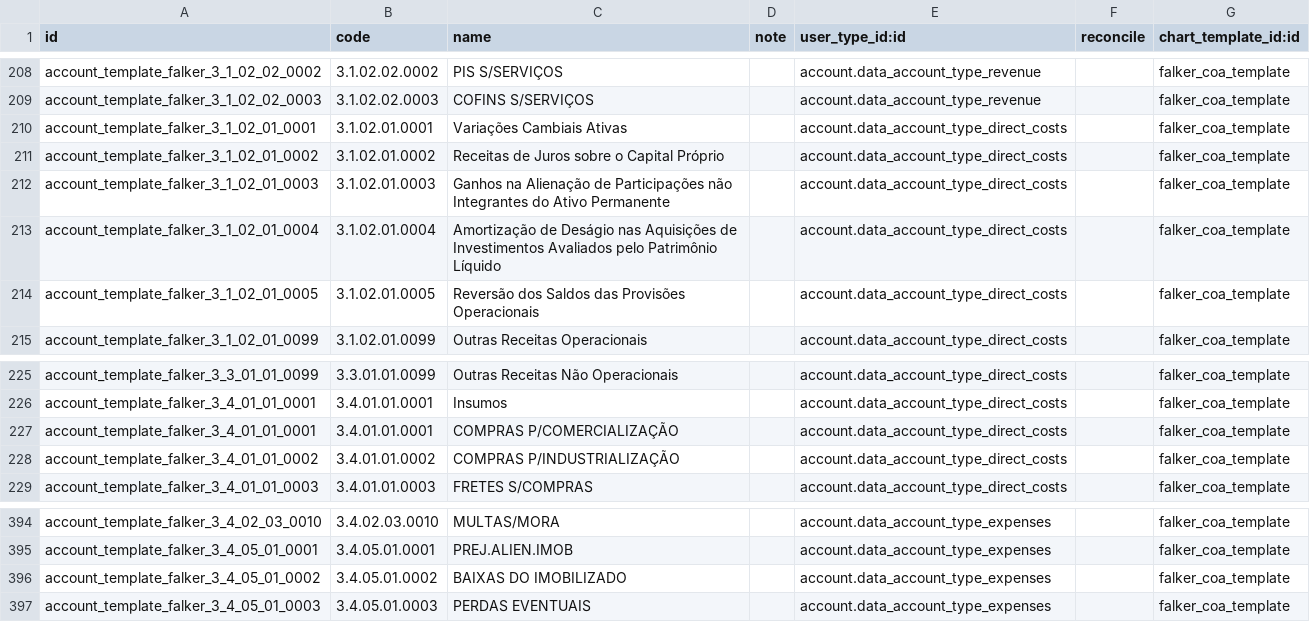
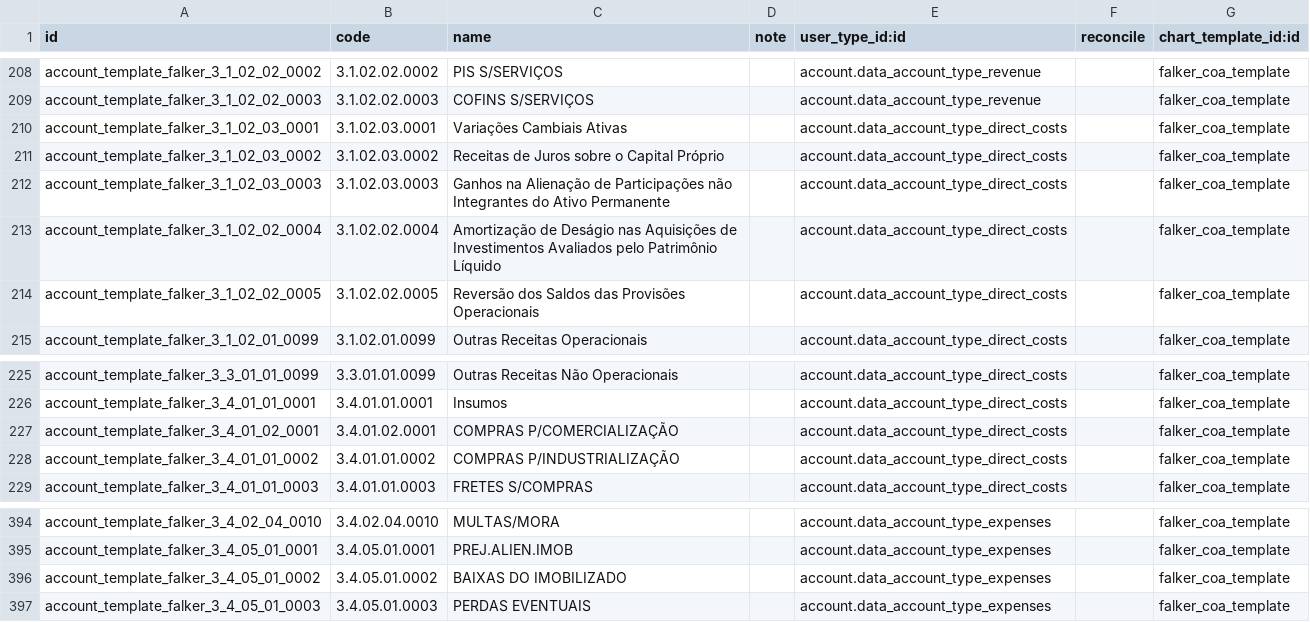
Before and after one commit to Escodoo/falker-addons, a CSV file: l10n_br_coa_falker/data/account.account.template.csv, drawn as a sheet; only a part is shown, gaps mark what is left out; the diff covers the shown part only; the diff names each change by its address in the sheet, - before the commit and + after, or states it on an @@ line.

Commit message:
[FIX] l10n_br_coa_falker: id duplicate in account_template

```diff
--- a/l10n_br_coa_falker/data/account.account.template.csv
+++ b/l10n_br_coa_falker/data/account.account.template.csv
-A210 (id): account_template_falker_3_1_02_01_0001
+A210 (id): account_template_falker_3_1_02_03_0001
-B210 (code): 3.1.02.01.0001
+B210 (code): 3.1.02.03.0001
-A211 (id): account_template_falker_3_1_02_01_0002
+A211 (id): account_template_falker_3_1_02_03_0002
-B211 (code): 3.1.02.01.0002
+B211 (code): 3.1.02.03.0002
-A212 (id): account_template_falker_3_1_02_01_0003
+A212 (id): account_template_falker_3_1_02_03_0003
-B212 (code): 3.1.02.01.0003
+B212 (code): 3.1.02.03.0003
-A213 (id): account_template_falker_3_1_02_01_0004
+A213 (id): account_template_falker_3_1_02_02_0004
-B213 (code): 3.1.02.01.0004
+B213 (code): 3.1.02.02.0004
-A214 (id): account_template_falker_3_1_02_01_0005
+A214 (id): account_template_falker_3_1_02_02_0005
-B214 (code): 3.1.02.01.0005
+B214 (code): 3.1.02.02.0005
-A227 (id): account_template_falker_3_4_01_01_0001
+A227 (id): account_template_falker_3_4_01_02_0001
-B227 (code): 3.4.01.01.0001
+B227 (code): 3.4.01.02.0001
-A394 (id): account_template_falker_3_4_02_03_0010
+A394 (id): account_template_falker_3_4_02_04_0010
-B394 (code): 3.4.02.03.0010
+B394 (code): 3.4.02.04.0010
```
Also changed, not shown: 32 edited cells elsewhere in this file.
